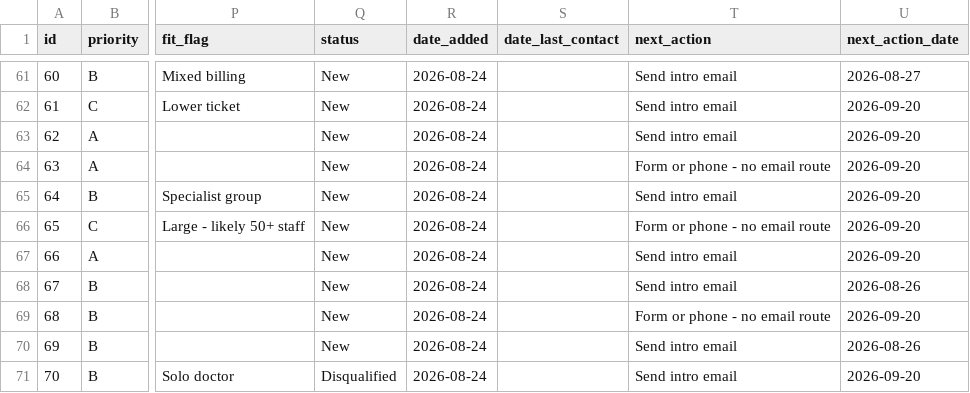
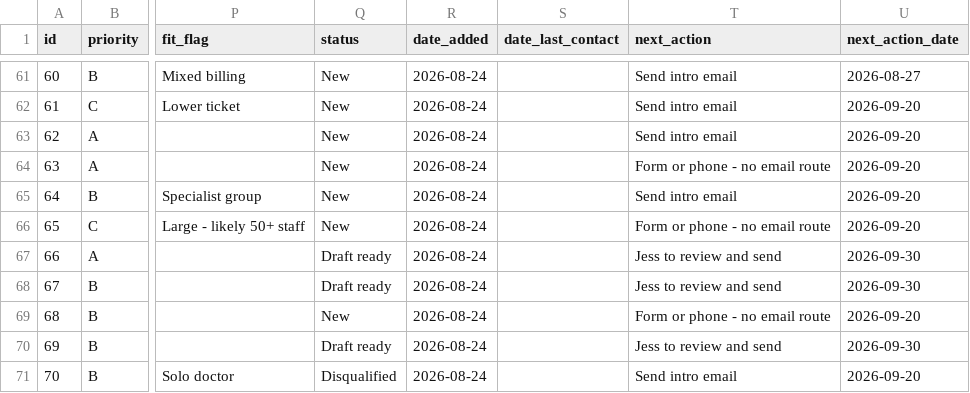
Before and after one commit to wilba-audit/wilba-audit, a CSV file: outputs/pipeline/clinic-pipeline.csv, drawn as a sheet; only a part is shown, gaps mark what is left out; the diff covers the shown part only; the diff names each change by its address in the sheet, - before the commit and + after, or states it on an @@ line.

```diff
--- a/outputs/pipeline/clinic-pipeline.csv
+++ b/outputs/pipeline/clinic-pipeline.csv
-Q67:Q68 (status): New
+Q67:Q68 (status): Draft ready
-T67:T68 (next_action): Send intro email
+T67:T68 (next_action): Jess to review and send
-U67 (next_action_date): 2026-09-20
+U67 (next_action_date): 2026-09-30
-U68 (next_action_date): 2026-08-26
+U68 (next_action_date): 2026-09-30
-Q70 (status): New
+Q70 (status): Draft ready
-T70 (next_action): Send intro email
+T70 (next_action): Jess to review and send
-U70 (next_action_date): 2026-08-26
+U70 (next_action_date): 2026-09-30
```
Also changed, not shown: 41 edited cells elsewhere in this file, 2 other files.
